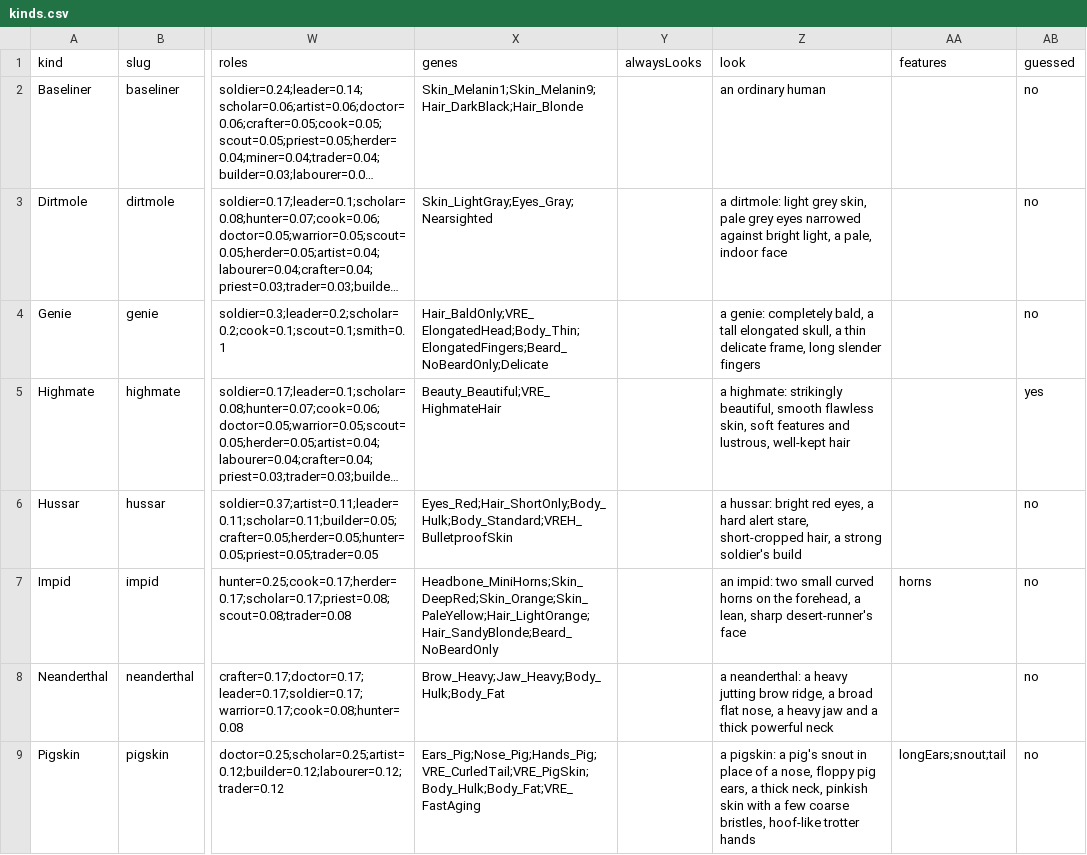
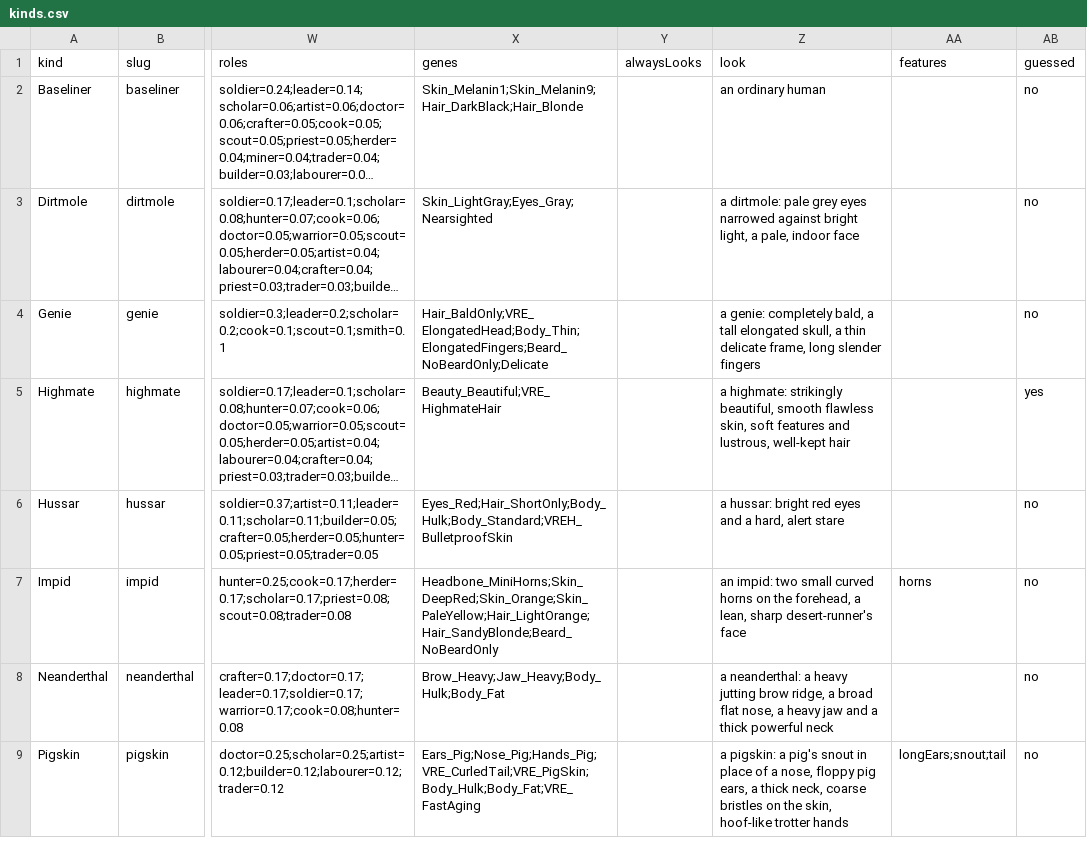
Before and after one commit to silvanalig95-cmd/Rimworld-Helper, a CSV file: docs/portrait-art/catalogue/kinds.csv, drawn as a sheet; only a part is shown, gaps mark what is left out; long unchanged cells end in …; the diff covers the shown part only; the diff names each change by its address in the sheet, - before the commit and + after, or states it on an @@ line.

```diff
--- a/docs/portrait-art/catalogue/kinds.csv
+++ b/docs/portrait-art/catalogue/kinds.csv
-Z3 (look): a dirtmole: light grey skin, pale grey…
+Z3 (look): a dirtmole: pale grey…
-Z6 (look): …bright red eyes, a hard alert stare, short-cropped hair, a strong soldier's build
+Z6 (look): …bright red eyes and a hard, alert stare
-Z9 (look): …thick neck, pinkish skin with a few coarse bristles, hoof-like trotter…
+Z9 (look): …thick neck, coarse bristles on the skin, hoof-like trotter…
```
Also changed, not shown: 57 edited cells elsewhere in this file, docs/portrait-art/catalogue/looks.csv, 10 other files.
